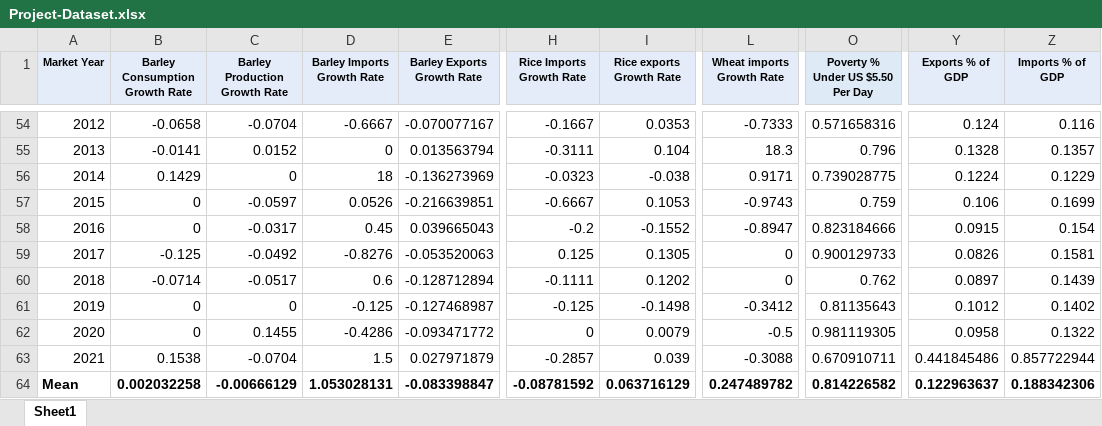
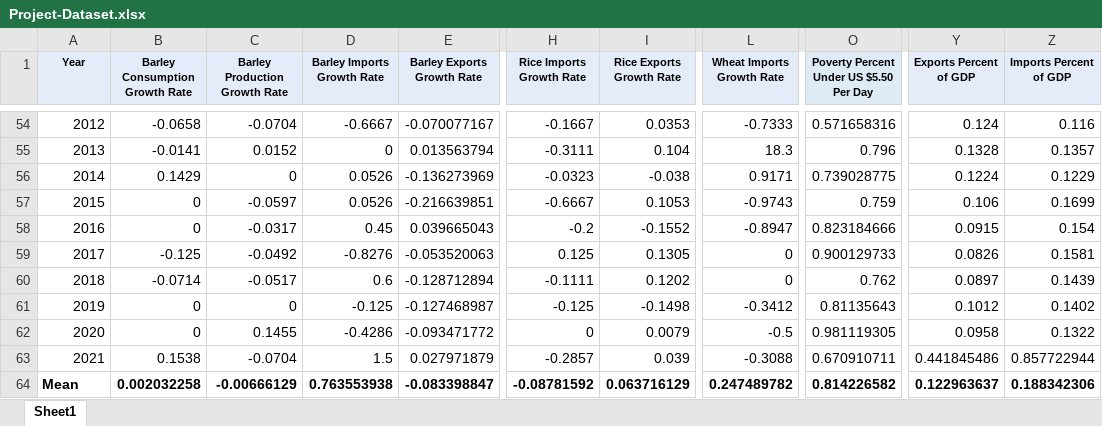
Before and after one commit to eqan/Starvation-Period-Analysis-And-Forecast, an Excel workbook: Project-Dataset.xlsx, sheet Sheet1, drawn as a sheet; only a part is shown, gaps mark what is left out; values as stored, in another font and other column widths than the file's, no borders; the diff names each change by its address in the sheet, - before the commit and + after, or states it on an @@ line.

```diff
--- a/Project-Dataset.xlsx (sheet Sheet1)
+++ b/Project-Dataset.xlsx (sheet Sheet1)
-A1: Market Year
+A1: Year
-I1: Rice exports Growth Rate
+I1: Rice Exports Growth Rate
-L1: Wheat imports Growth Rate
+L1: Wheat Imports Growth Rate
-O1: Poverty % Under US $5.50 Per Day
+O1: Poverty Percent Under US $5.50 Per Day
-Y1: Exports % of GDP
+Y1: Exports Percent of GDP
-Z1: Imports % of GDP
+Z1: Imports Percent of GDP
-D56 (Barley Imports Growth Rate): 18
+D56 (Barley Imports Growth Rate): 0.0526
-D64 (Barley Imports Growth Rate): 1.053028131
+D64 (Barley Imports Growth Rate): 0.763553938
```
Also changed, not shown: 2 other files.
